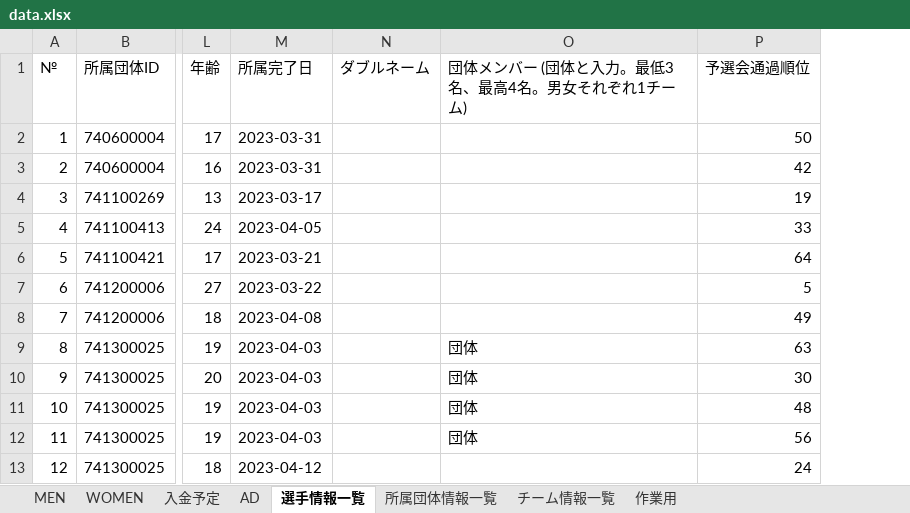
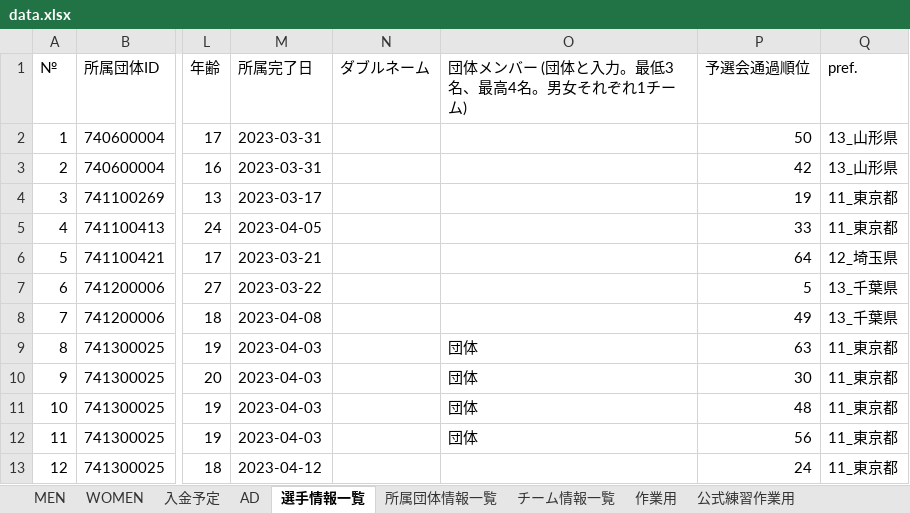
Before and after one commit to masatoix/tgnc2023, an Excel workbook: 02_Registration/data.xlsx, sheet 選手情報一覧, drawn as a sheet; only a part is shown, gaps mark what is left out; values as stored, in another font and other column widths than the file's, no borders; table styles not drawn; the diff names each change by its address in the sheet, - before the commit and + after, or states it on an @@ line.

```diff
--- a/02_Registration/data.xlsx (sheet 選手情報一覧)
+++ b/02_Registration/data.xlsx (sheet 選手情報一覧)
+sheet tab: 公式練習作業用
+column Q (pref.), rows 2-13: 13_山形県 | 13_山形県 | 11_東京都 | 11_東京都 | 12_埼玉県 | 13_千葉県 | 13_千葉県 | 11_東京都 | 11_東京都 | 11_東京都 | 11_東京都 | 11_東京都
```
Also changed, not shown: sheet 所属団体情報一覧.
